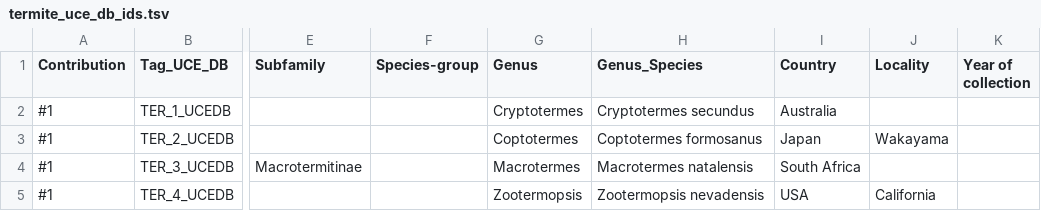
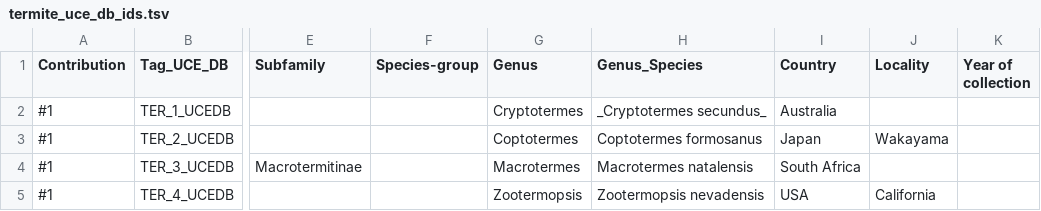
Before and after one commit to sihellem/TER-UCE-DB, a TSV file: termite_uce_db_ids.tsv, drawn as a sheet; only a part is shown, gaps mark what is left out; the diff names each change by its address in the sheet, - before the commit and + after, or states it on an @@ line.

Commit message:
Update termite_uce_db_ids.tsv

```diff
--- a/termite_uce_db_ids.tsv
+++ b/termite_uce_db_ids.tsv
-H2 (Genus_Species): Cryptotermes secundus
+H2 (Genus_Species): _Cryptotermes secundus_
```
